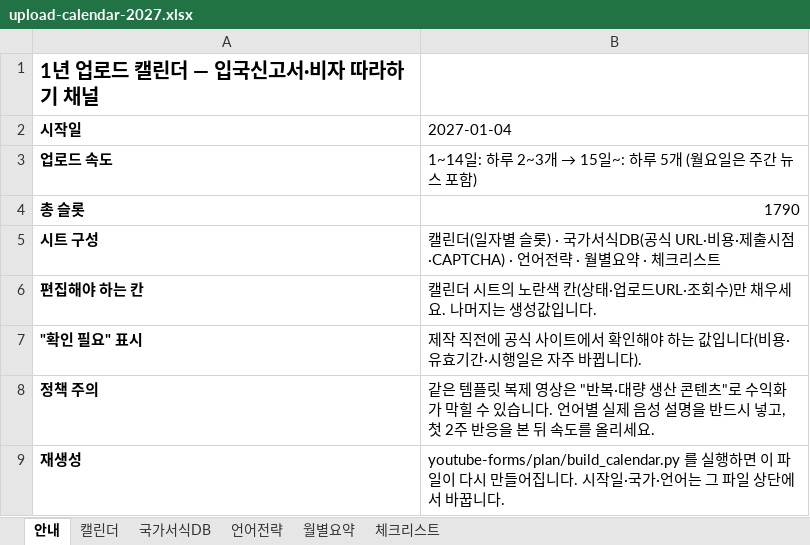
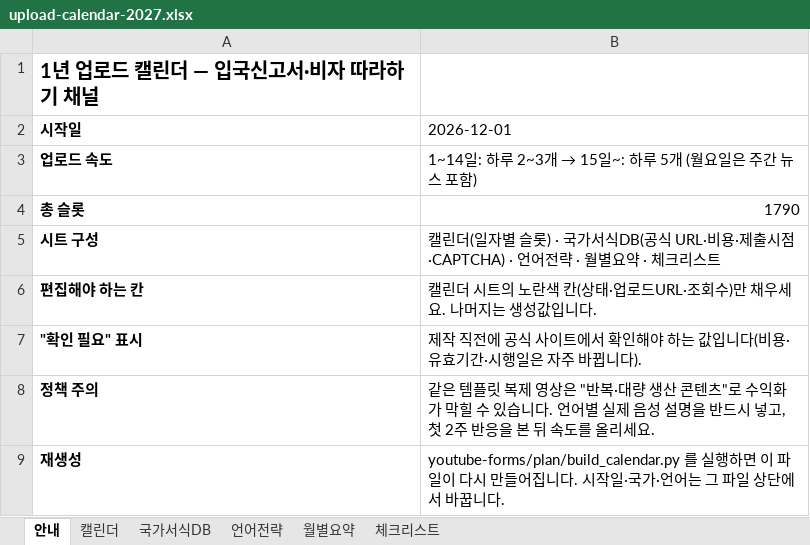
Before and after one commit to grakoreakim-lgtm/bloom-sydney, an Excel workbook: youtube-forms/plan/upload-calendar-2027.xlsx, sheet 안내, drawn as a sheet; values as stored, in another font and other column widths than the file's, no borders; the diff names each change by its address in the sheet, - before the commit and + after, or states it on an @@ line.

```diff
--- a/youtube-forms/plan/upload-calendar-2027.xlsx (sheet 안내)
+++ b/youtube-forms/plan/upload-calendar-2027.xlsx (sheet 안내)
-B2: 2027-01-04
+B2: 2026-12-01
```
Also changed, not shown: sheet 캘린더, sheet 월별요약, sheet 언어전략, sheet 국가서식DB, formulas that keep their value, charts or pictures, 2 other files.
